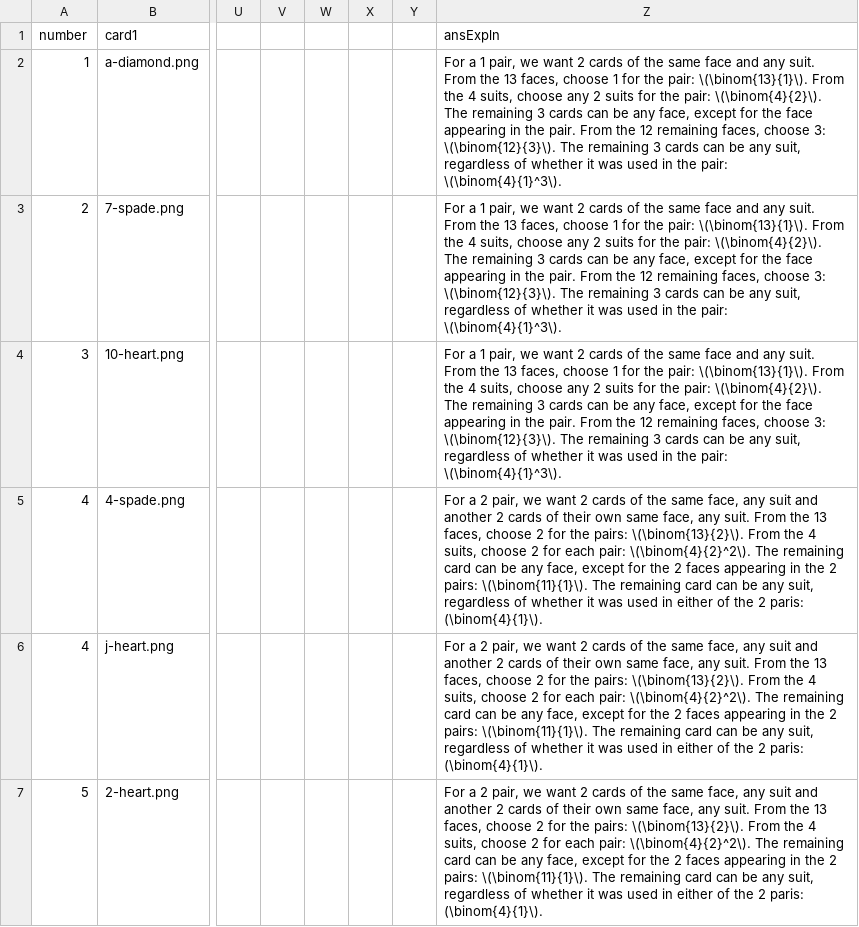
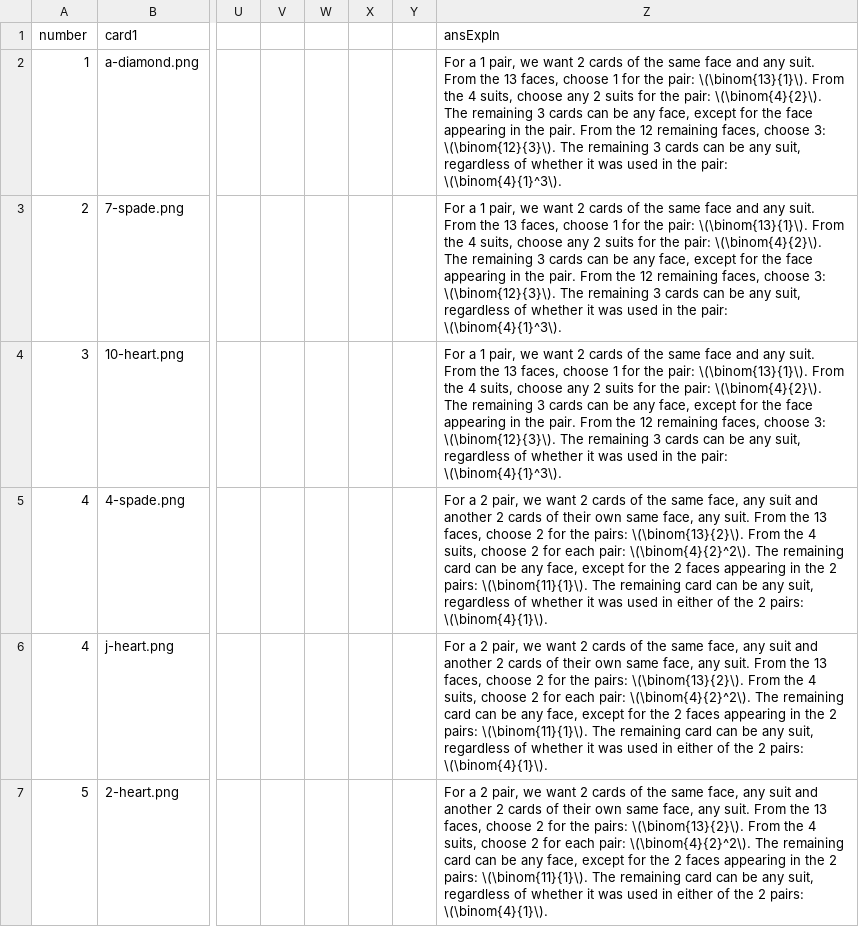
Before and after one commit to EducationShinyAppTeam/Counting_Techniques, a CSV file: www/pokerquestionbank.csv, drawn as a sheet; only a part is shown, gaps mark what is left out; the diff covers the shown part only; the diff names each change by its address in the sheet, - before the commit and + after, or states it on an @@ line.

Commit message:
updated poker CSV

```diff
--- a/www/pokerquestionbank.csv
+++ b/www/pokerquestionbank.csv
-Z5:Z7 (ansExpln): …the 2 paris: (\binom{4}{1}\).
+Z5:Z7 (ansExpln): …the 2 pairs: \(\binom{4}{1}\).
```
Also changed, not shown: 3 edited cells elsewhere in this file.
